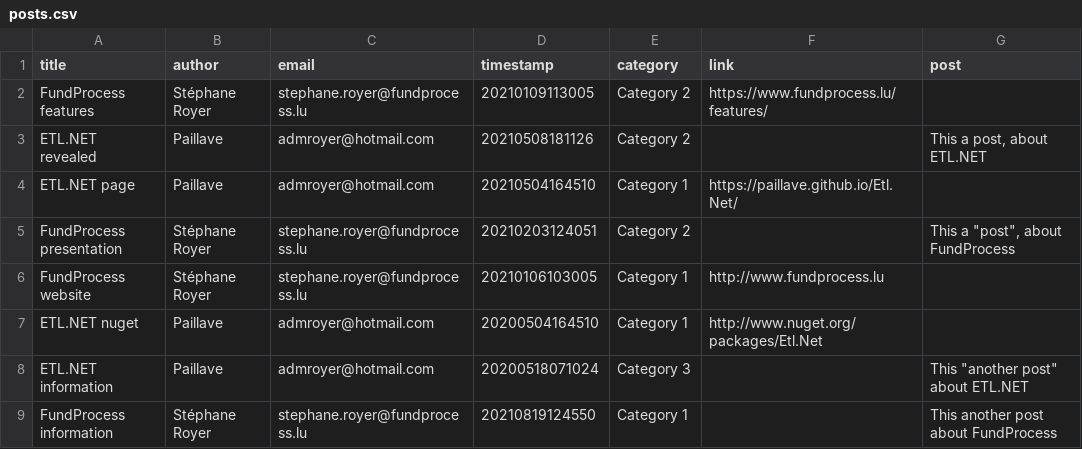
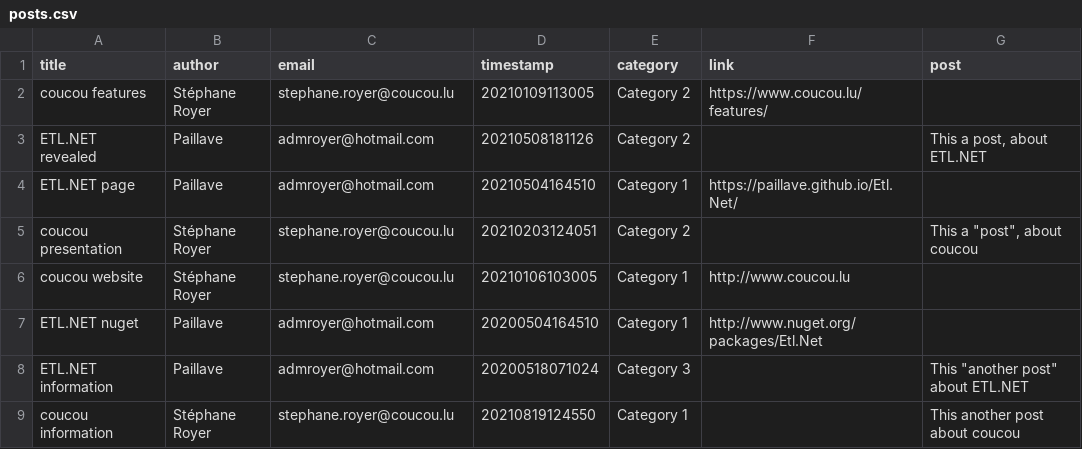
Before and after one commit to paillave/Etl.Net, a CSV file: src/Tutorials/BlogTutorial/data/posts.csv, drawn as a sheet.

```diff
--- a/src/Tutorials/BlogTutorial/data/posts.csv
+++ b/src/Tutorials/BlogTutorial/data/posts.csv
@@ -1,9 +1,9 @@
 title,author,email,timestamp,category,link,post
-FundProcess features,Stéphane Royer,stephane.royer@fundprocess.lu,20210109113005,Category 2,https://www.fundprocess.lu/features/,
+coucou features,Stéphane Royer,stephane.royer@coucou.lu,20210109113005,Category 2,https://www.coucou.lu/features/,
 ETL.NET revealed,Paillave,admroyer@hotmail.com,20210508181126,Category 2,,"This a post, about ETL.NET"
 ETL.NET page,Paillave,admroyer@hotmail.com,20210504164510,Category 1,https://paillave.github.io/Etl.Net/,
-FundProcess presentation,Stéphane Royer,stephane.royer@fundprocess.lu,20210203124051,Category 2,,"This a ""post"", about FundProcess"
-FundProcess website,Stéphane Royer,stephane.royer@fundprocess.lu,20210106103005,Category 1,http://www.fundprocess.lu,
+coucou presentation,Stéphane Royer,stephane.royer@coucou.lu,20210203124051,Category 2,,"This a ""post"", about coucou"
+coucou website,Stéphane Royer,stephane.royer@coucou.lu,20210106103005,Category 1,http://www.coucou.lu,
 ETL.NET nuget,Paillave,admroyer@hotmail.com,20200504164510,Category 1,http://www.nuget.org/packages/Etl.Net,
 ETL.NET information,Paillave,admroyer@hotmail.com,20200518071024,Category 3,,"This ""another post"" about ETL.NET"
-FundProcess information,Stéphane Royer,stephane.royer@fundprocess.lu,20210819124550,Category 1,,This another post about FundProcess
+coucou information,Stéphane Royer,stephane.royer@coucou.lu,20210819124550,Category 1,,This another post about coucou
```
Also changed, not shown: 16 other files.
